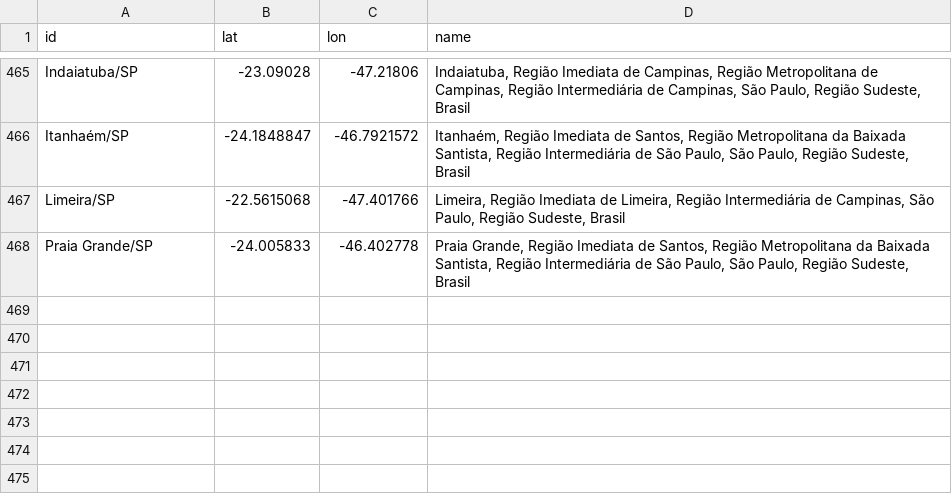
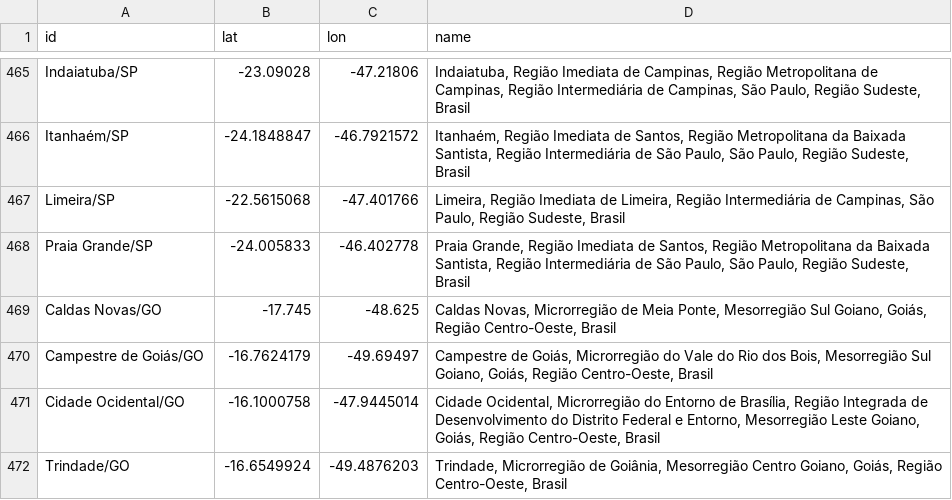
Before and after one commit to wcota/covid19br, a CSV file: gps_cities.csv, drawn as a sheet; only a part is shown, gaps mark what is left out; the diff names each change by its address in the sheet, - before the commit and + after, or states it on an @@ line.

```diff
--- a/gps_cities.csv
+++ b/gps_cities.csv
+row 469: Caldas Novas/GO | -17.745 | -48.625 | Caldas Novas, Microrregião de Meia Ponte, Mesorregião Sul Goiano, Goiás, Região Centro-Oeste, Brasil
+row 470: Campestre de Goiás/GO | -16.7624179 | -49.69497 | Campestre de Goiás, Microrregião do Vale do Rio dos Bois, Mesorregião Sul Goiano, Goiás, Região Centro-Oeste, Brasil
+row 471: Cidade Ocidental/GO | -16.1000758 | -47.9445014 | Cidade Ocidental, Microrregião do Entorno de Brasília, Região Integrada de Desenvolvimento do Distrito Federal e Entorno, Mesorregião Leste Goiano, Goiás, Região Centro-Oeste, Brasil
+row 472: Trindade/GO | -16.6549924 | -49.4876203 | Trindade, Microrregião de Goiânia, Mesorregião Centro Goiano, Goiás, Região Centro-Oeste, Brasil
```
Also changed, not shown: cases-brazil-cities.csv, cases-brazil-states.csv, 3 other files.
